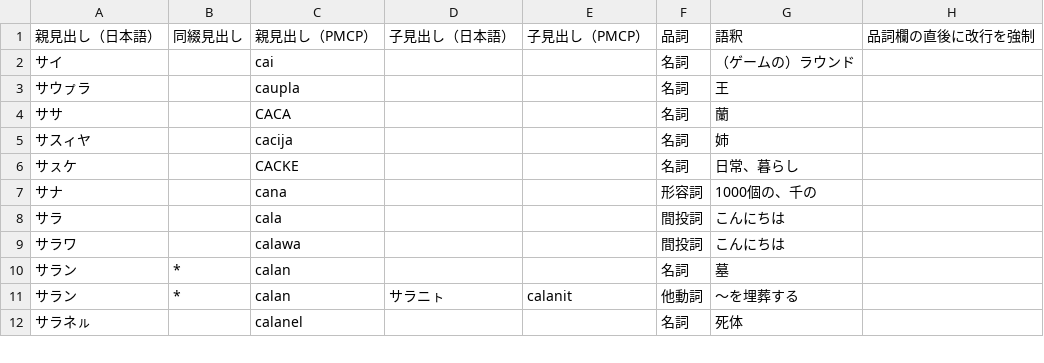
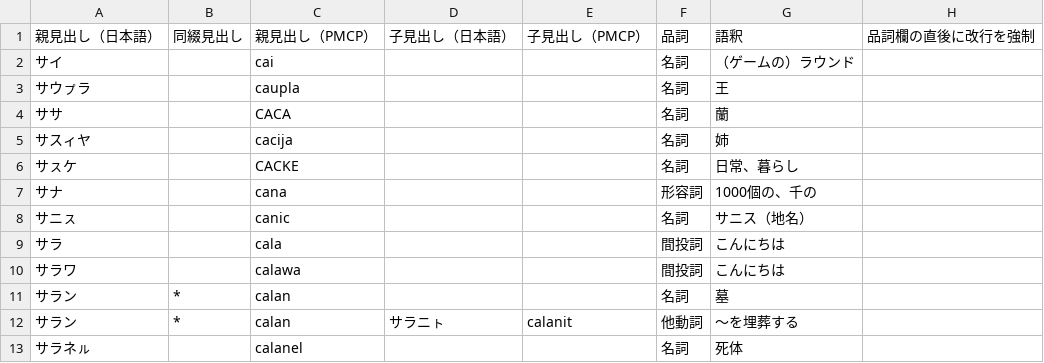
Before and after one commit to sozysozbot/linzklar_and_pmcp_paper_dictionary, a TSV file: EDIT_ME_サ.tsv, drawn as a sheet; only a part is shown; the diff names each change by its address in the sheet, - before the commit and + after, or states it on an @@ line.

```diff
--- a/EDIT_ME_サ.tsv
+++ b/EDIT_ME_サ.tsv
+row 8: サニㇲ |  | canic |  |  | 名詞 | サニス（地名）
```
Also changed, not shown: EDIT_ME_ア.tsv, EDIT_ME_ハ.tsv, 1 other file.
